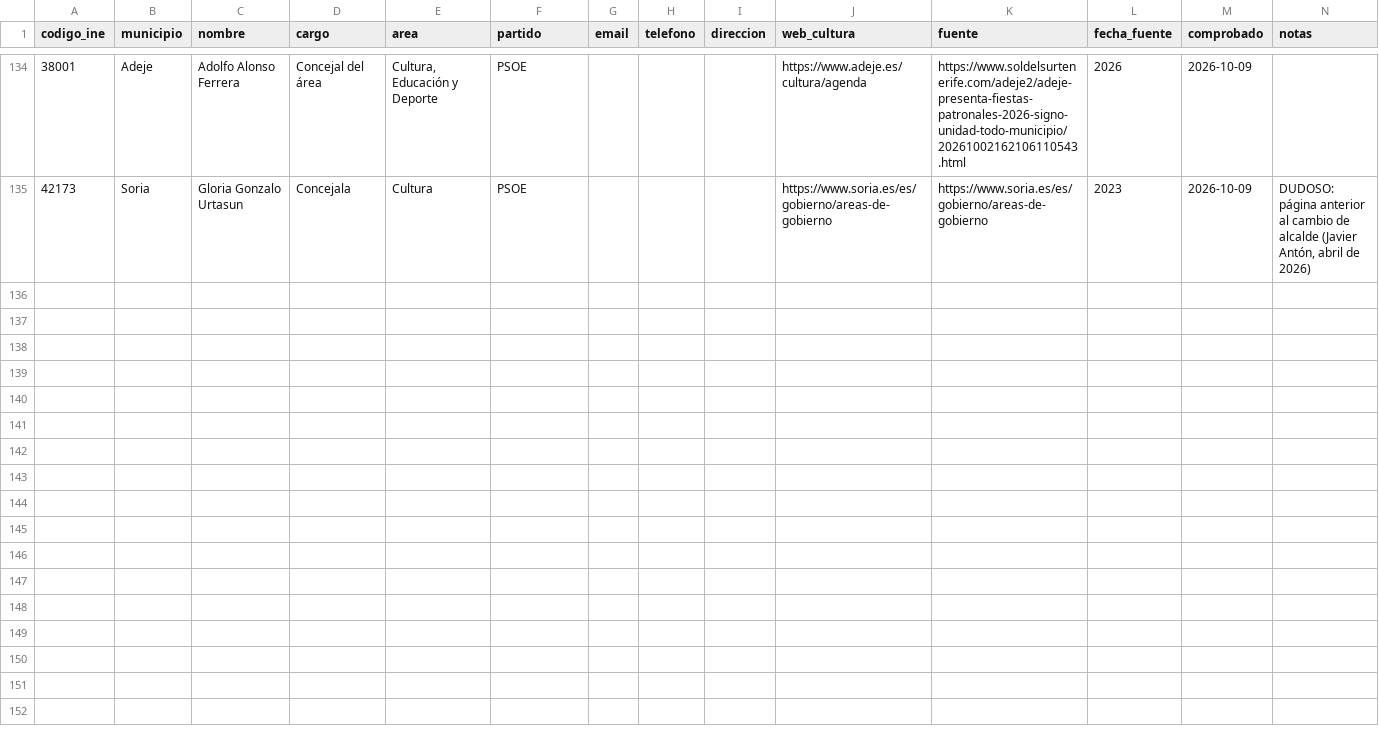
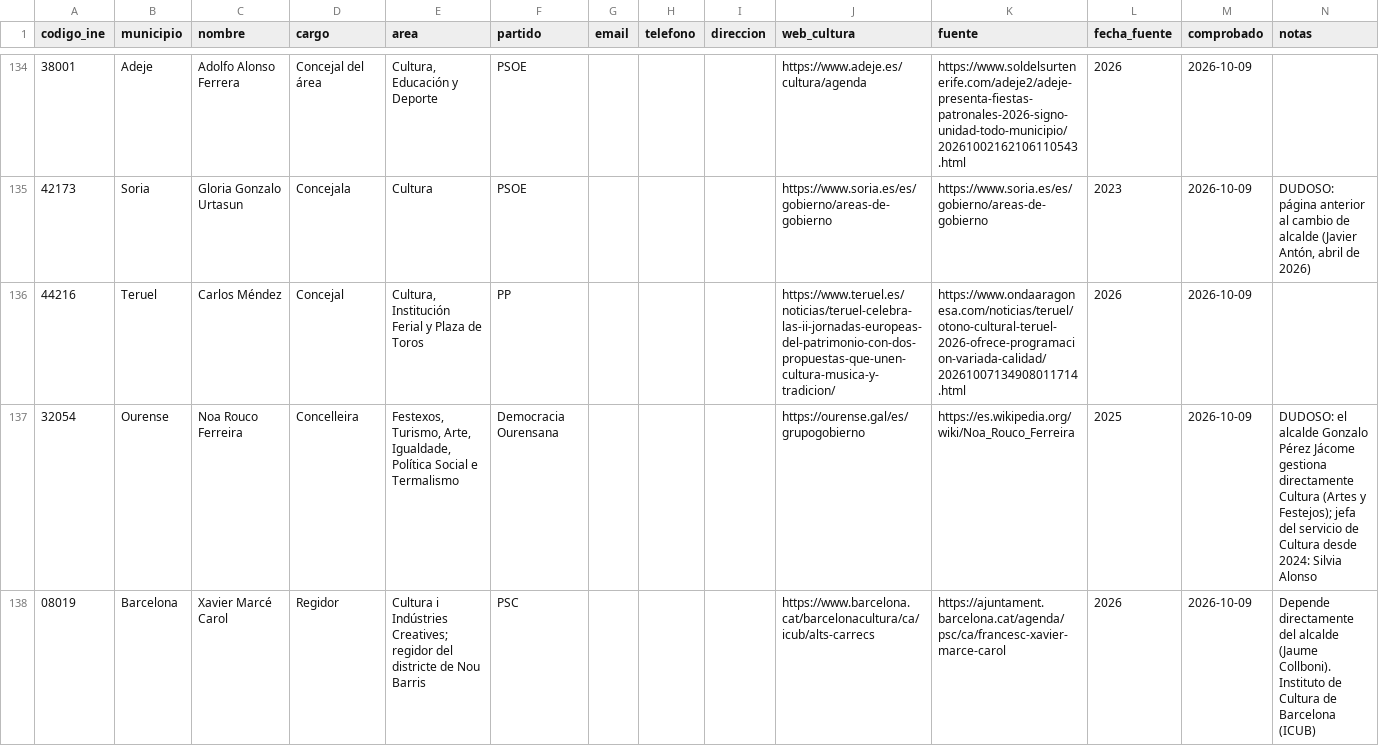
Before and after one commit to bielromani/subvencionados, a CSV file: datos/directorio/cultura-investigado.csv, drawn as a sheet; only a part is shown, gaps mark what is left out; the diff covers the shown part only.

```diff
--- a/datos/directorio/cultura-investigado.csv
+++ b/datos/directorio/cultura-investigado.csv
@@ -135 +135,4 @@ codigo_ine;municipio;nombre;cargo;area;partido;email;telefono;direccion;web_cult
 42173;Soria;Gloria Gonzalo Urtasun;Concejala;Cultura;PSOE;;;;https://www.soria.es/es/gobierno/areas-de-gobierno;https://www.soria.es/es/gobierno/areas-de-gobierno;2023;2026-10-09;DUDOSO: página anterior al cambio de alcalde (Javier Antón, abril de 2026)
+44216;Teruel;Carlos Méndez;Concejal;Cultura, Institución Ferial y Plaza de Toros;PP;;;;https://www.teruel.es/noticias/teruel-celebra-las-ii-jornadas-europeas-del-patrimonio-con-dos-propuestas-que-unen-cultura-musica-y-tradicion/;https://www.ondaaragonesa.com/noticias/teruel/otono-cultural-teruel-2026-ofrece-programacion-variada-calidad/20261007134908011714.html;2026;2026-10-09;
+32054;Ourense;Noa Rouco Ferreira;Concelleira;Festexos, Turismo, Arte, Igualdade, Política Social e Termalismo;Democracia Ourensana;;;;https://ourense.gal/es/grupogobierno;https://es.wikipedia.org/wiki/Noa_Rouco_Ferreira;2025;2026-10-09;"DUDOSO: el alcalde Gonzalo Pérez Jácome gestiona directamente Cultura (Artes y Festejos); jefa del servicio de Cultura desde 2024: Silvia Alonso"
+08019;Barcelona;Xavier Marcé Carol;Regidor;"Cultura i Indústries Creatives; regidor del districte de Nou Barris";PSC;;;;https://www.barcelona.cat/barcelonacultura/ca/icub/alts-carrecs;https://ajuntament.barcelona.cat/agenda/psc/ca/francesc-xavier-marce-carol;2026;2026-10-09;Depende directamente del alcalde (Jaume Collboni). Instituto de Cultura de Barcelona (ICUB)
```
Also changed, not shown: 3 added rows and 7 edited cells elsewhere in this file.
